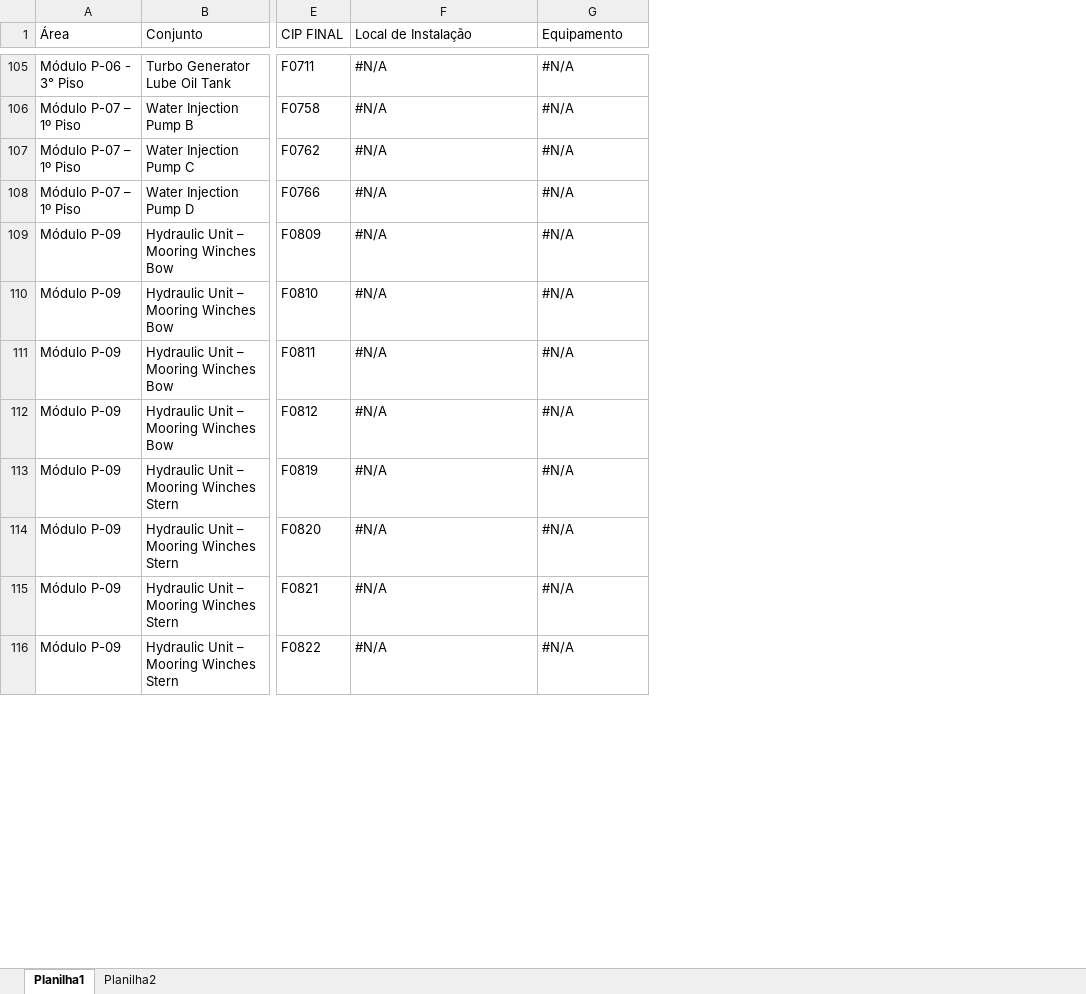
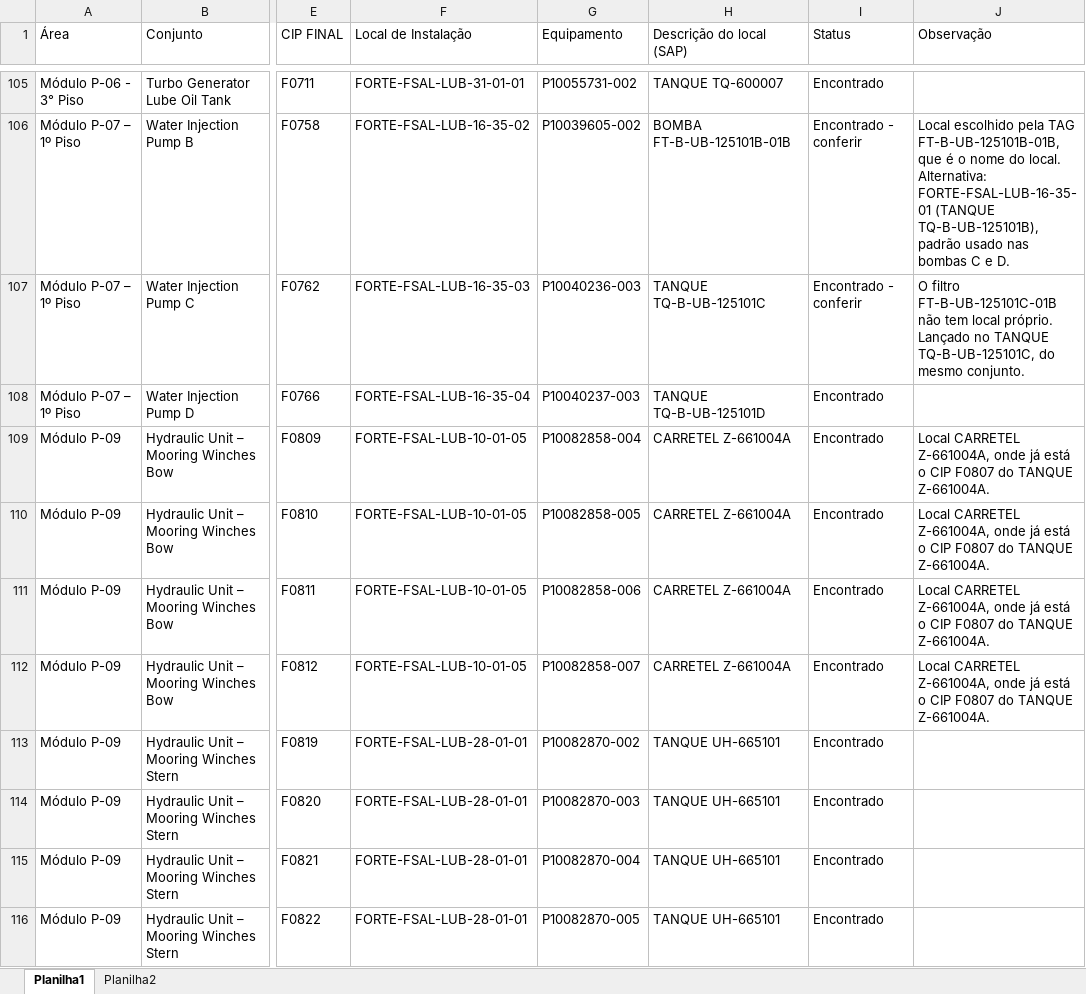
Before and after one commit to andreymedeiros14/CIPs, an Excel workbook: CIPs_Forte_Cadastrar.xlsx, sheet Planilha1, drawn as a sheet; only a part is shown, gaps mark what is left out; values as stored, in another font and other column widths than the file's, no cell formats; the diff covers the shown part only; the diff names each change by its address in the sheet, - before the commit and + after, or states it on an @@ line.

```diff
--- a/CIPs_Forte_Cadastrar.xlsx (sheet Planilha1)
+++ b/CIPs_Forte_Cadastrar.xlsx (sheet Planilha1)
+column H (Descrição do local (SAP)), rows 105-116: TANQUE TQ-600007 | BOMBA FT-B-UB-125101B-01B | TANQUE TQ-B-UB-125101C | TANQUE TQ-B-UB-125101D | CARRETEL Z-661004A | CARRETEL Z-661004A | CARRETEL Z-661004A | CARRETEL Z-661004A | TANQUE UH-665101 | TANQUE UH-665101 | TANQUE UH-665101 | TANQUE UH-665101
+column I (Status), rows 105-116: Encontrado | Encontrado - conferir | Encontrado - conferir | Encontrado | Encontrado | Encontrado | Encontrado | Encontrado | Encontrado | Encontrado | Encontrado | Encontrado
+column J (Observação), rows 106-112: Local escolhido pela TAG FT-B-UB-125101B-01B, que é o nome do local. Alternativa: FORTE-FSAL-LUB-16-35-01 (TANQUE TQ-B-UB-125101B), padrão usado nas bombas C e D. | O filtro FT-B-UB-125101C-01B não tem local próprio. Lançado no TANQUE TQ-B-UB-125101C, do mesmo conjunto. |  | Local CARRETEL Z-661004A, onde já está o CIP F0807 do TANQUE Z-661004A. | Local CARRETEL Z-661004A, onde já está o CIP F0807 do TANQUE Z-661004A. | Local CARRETEL Z-661004A, onde já está o CIP F0807 do TANQUE Z-661004A. | Local CARRETEL Z-661004A, onde já está o CIP F0807 do TANQUE Z-661004A.
-F105 (Local de Instalação): #N/A
+F105 (Local de Instalação): FORTE-FSAL-LUB-31-01-01
-G105 (Equipamento): #N/A
+G105 (Equipamento): P10055731-002
-F106 (Local de Instalação): #N/A
+F106 (Local de Instalação): FORTE-FSAL-LUB-16-35-02
-G106 (Equipamento): #N/A
+G106 (Equipamento): P10039605-002
-F107 (Local de Instalação): #N/A
+F107 (Local de Instalação): FORTE-FSAL-LUB-16-35-03
-G107 (Equipamento): #N/A
+G107 (Equipamento): P10040236-003
-F108 (Local de Instalação): #N/A
+F108 (Local de Instalação): FORTE-FSAL-LUB-16-35-04
-G108 (Equipamento): #N/A
+G108 (Equipamento): P10040237-003
-F109:F112 (Local de Instalação): #N/A
+F109:F112 (Local de Instalação): FORTE-FSAL-LUB-10-01-05
-G109 (Equipamento): #N/A
+G109 (Equipamento): P10082858-004
-G110 (Equipamento): #N/A
+G110 (Equipamento): P10082858-005
-G111 (Equipamento): #N/A
+G111 (Equipamento): P10082858-006
-G112 (Equipamento): #N/A
+G112 (Equipamento): P10082858-007
-F113:F116 (Local de Instalação): #N/A
+F113:F116 (Local de Instalação): FORTE-FSAL-LUB-28-01-01
-G113 (Equipamento): #N/A
+G113 (Equipamento): P10082870-002
-G114 (Equipamento): #N/A
+G114 (Equipamento): P10082870-003
-G115 (Equipamento): #N/A
+G115 (Equipamento): P10082870-004
-G116 (Equipamento): #N/A
+G116 (Equipamento): P10082870-005
```
Also changed, not shown: 248 edited cells elsewhere in this sheet, cell formats.
